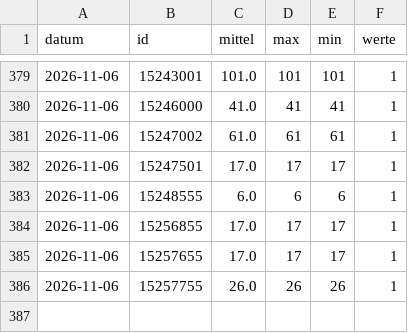
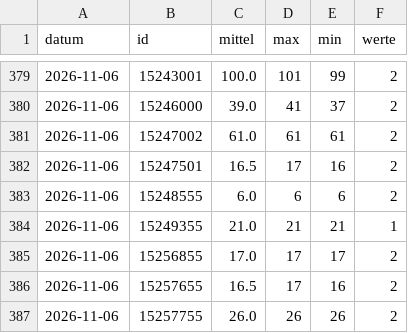
Before and after one commit to mknxb/wetter, a CSV file: pegel-tage.csv, drawn as a sheet; only a part is shown, gaps mark what is left out; the diff covers the shown part only.

```diff
--- a/pegel-tage.csv
+++ b/pegel-tage.csv
@@ -379,8 +379,9 @@ datum;id;mittel;max;min;werte
-2026-11-06;15243001;101.0;101;101;1
-2026-11-06;15246000;41.0;41;41;1
-2026-11-06;15247002;61.0;61;61;1
-2026-11-06;15247501;17.0;17;17;1
-2026-11-06;15248555;6.0;6;6;1
-2026-11-06;15256855;17.0;17;17;1
-2026-11-06;15257655;17.0;17;17;1
-2026-11-06;15257755;26.0;26;26;1
+2026-11-06;15243001;100.0;101;99;2
+2026-11-06;15246000;39.0;41;37;2
+2026-11-06;15247002;61.0;61;61;2
+2026-11-06;15247501;16.5;17;16;2
+2026-11-06;15248555;6.0;6;6;2
+2026-11-06;15249355;21.0;21;21;1
+2026-11-06;15256855;17.0;17;17;2
+2026-11-06;15257655;16.5;17;16;2
+2026-11-06;15257755;26.0;26;26;2
```
Also changed, not shown: 55 edited cells elsewhere in this file, odl-cz/1172.csv, odl-cz/1175.csv, 12 other files.
